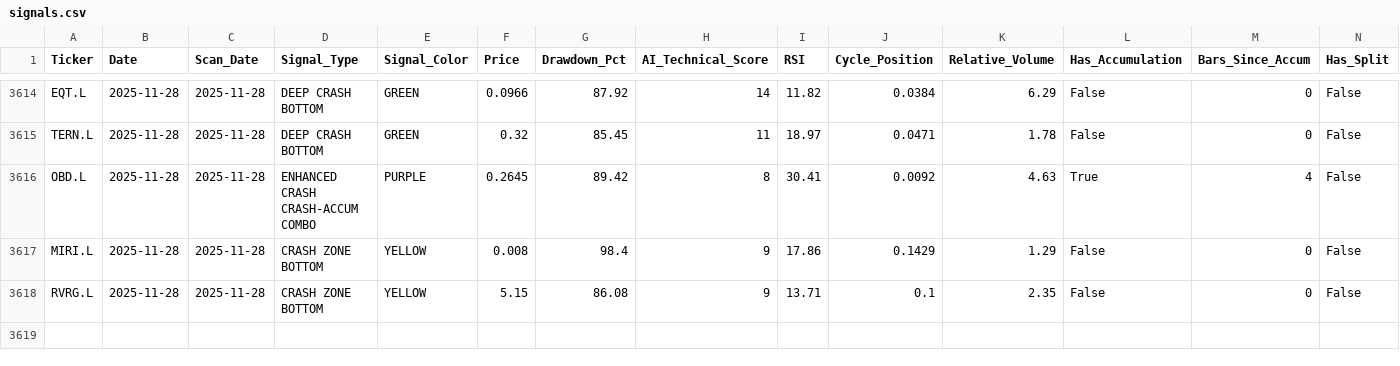
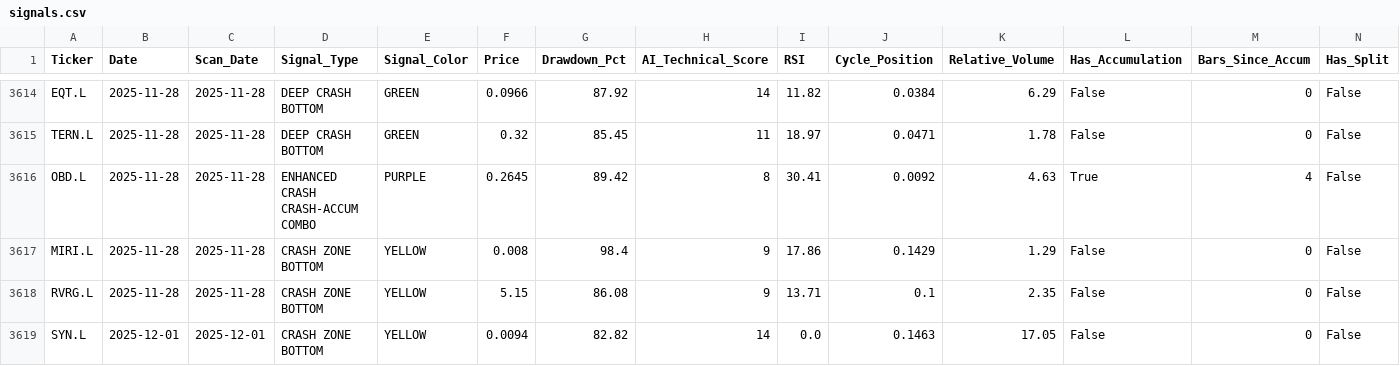
Before and after one commit to arbtraderlabs/CrashDash, a CSV file: data/signals.csv, drawn as a sheet; only a part is shown, gaps mark what is left out; rows hold the shown columns only; the diff names each change by its address in the sheet, - before the commit and + after, or states it on an @@ line.

Commit message:
data: Auto-update from automation - 2025-12-01 14:12:01 UTC

```diff
--- a/data/signals.csv
+++ b/data/signals.csv
+row 3619: SYN.L | 2025-12-01 | 2025-12-01 | CRASH ZONE BOTTOM | YELLOW | 0.0094 | 82.82 | 14 | 0.0 | 0.1463 | 17.05 | False | 0 | False
```
Also changed, not shown: 2 other files.
